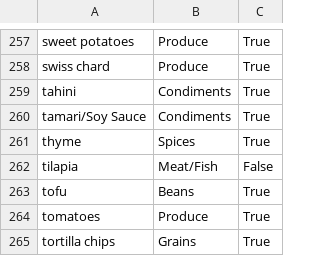
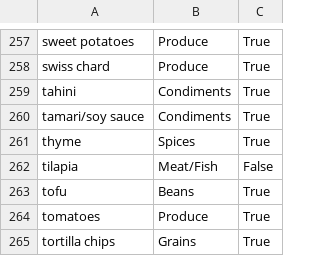
Before and after one commit to CheerOnMars/plentiful-pantry, a CSV file: data/ingredients.csv, drawn as a sheet; only a part is shown, gaps mark what is left out.

Commit message:
correct capitalization on ingredient csv

```diff
--- a/data/ingredients.csv
+++ b/data/ingredients.csv
@@ -259,3 +259,3 @@ swiss chard,Produce,True
 tahini,Condiments,True
-tamari/Soy Sauce,Condiments,True
+tamari/soy sauce,Condiments,True
 thyme,Spices,True
```
